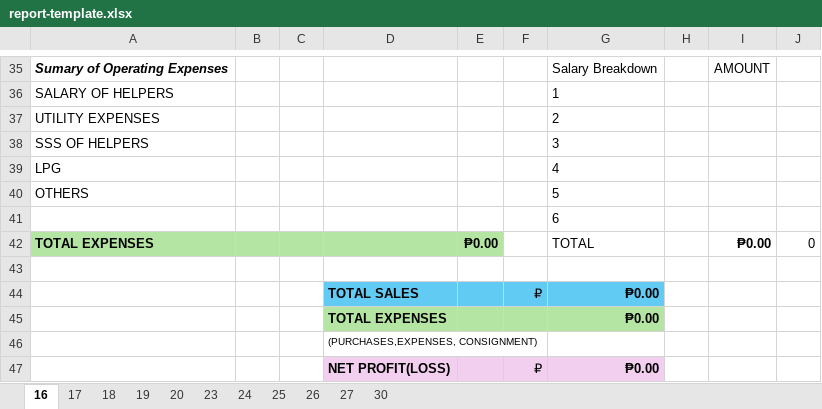
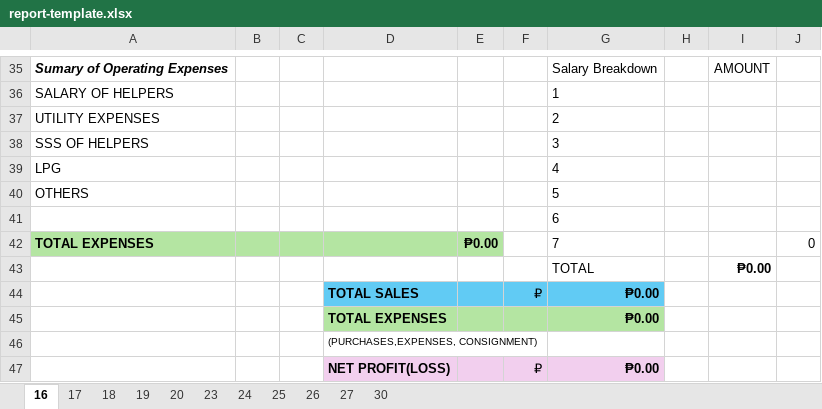
Before and after one commit to serviceacc64/canteen, an Excel workbook: canteen-react/public/report-template.xlsx, sheet 16, drawn as a sheet; only a part is shown, gaps mark what is left out; values as stored, in another font and other column widths than the file's, no borders; the diff names each change by its address in the sheet, - before the commit and + after, or states it on an @@ line.

```diff
--- a/canteen-react/public/report-template.xlsx (sheet 16)
+++ b/canteen-react/public/report-template.xlsx (sheet 16)
-G42: TOTAL
+G42: 7
-I42: ₱0.00
+I42: (empty)
-row 43: (empty)
+row 43:  |  |  |  |  |  | TOTAL |  | ₱0.00
```
Also changed, not shown: canteen-react/public/Monthly-Report.xlsx, canteen-react/public/Yearly-Report.xlsx, 3 other files.
